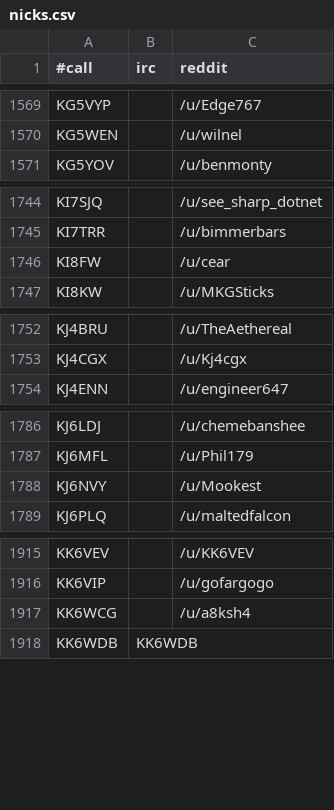
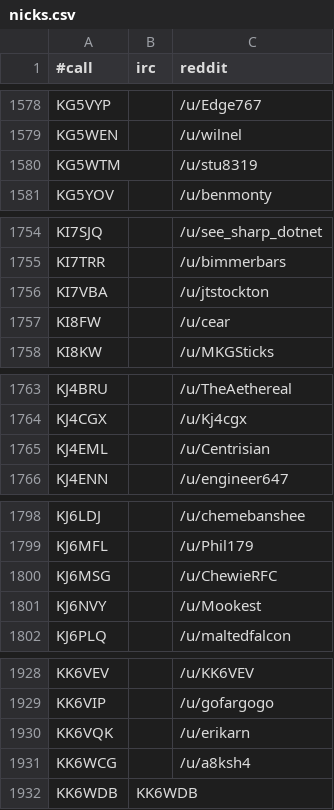
Before and after one commit to vk3dan/checkWAR, a CSV file: nicks.csv, drawn as a sheet; only a part is shown, gaps mark what is left out; the diff covers the shown part only.

```diff
--- a/nicks.csv
+++ b/nicks.csv
@@ -1570,2 +1579,3 @@ KG5VYP,,/u/Edge767
 KG5WEN,,/u/wilnel
+KG5WTM,,/u/stu8319
 KG5YOV,,/u/benmonty
@@ -1745,2 +1755,3 @@ KI7SJQ,,/u/see_sharp_dotnet
 KI7TRR,,/u/bimmerbars
+KI7VBA,,/u/jtstockton
 KI8FW,,/u/cear
@@ -1753,2 +1764,3 @@ KJ4BRU,,/u/TheAethereal
 KJ4CGX,,/u/Kj4cgx
+KJ4EML,,/u/Centrisian
 KJ4ENN,,/u/engineer647
@@ -1787,2 +1799,3 @@ KJ6LDJ,,/u/chemebanshee
 KJ6MFL,,/u/Phil179
+KJ6MSG,,/u/ChewieRFC
 KJ6NVY,,/u/Mookest
@@ -1916,2 +1929,3 @@ KK6VEV,,/u/KK6VEV
 KK6VIP,,/u/gofargogo
+KK6VQK,,/u/erikarn
 KK6WCG,,/u/a8ksh4
```
Also changed, not shown: 20 added rows and 1 edited cell elsewhere in this file, 5 other files.
